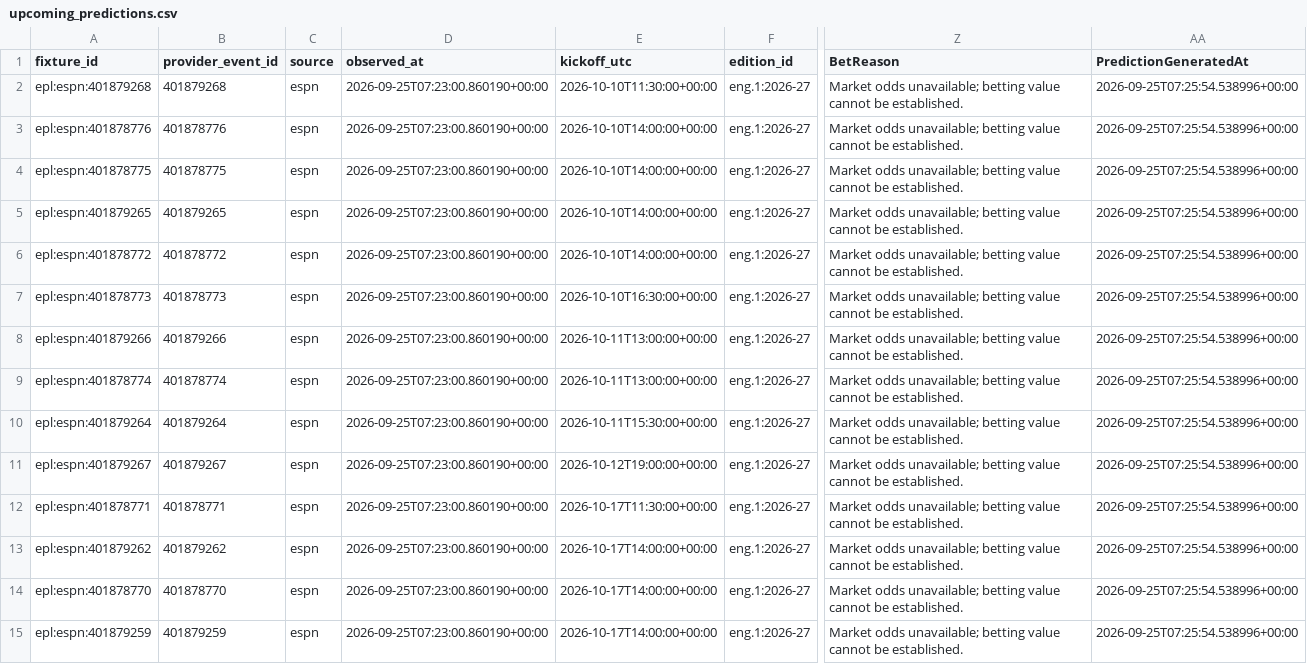
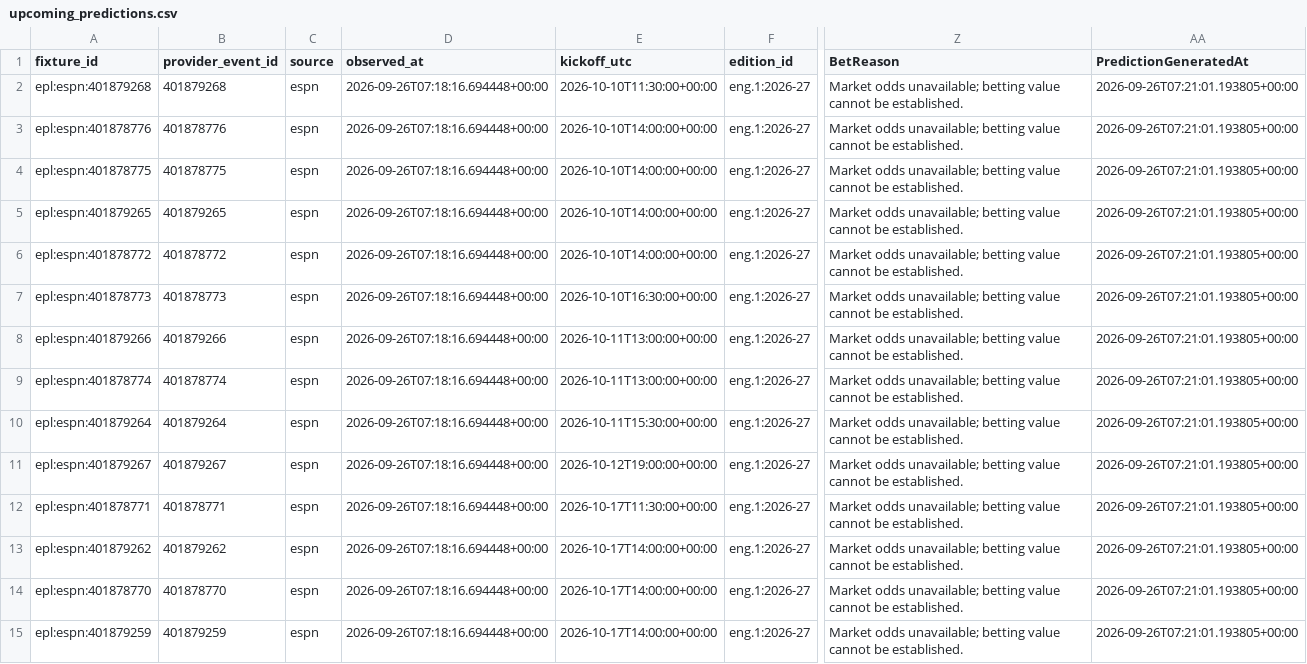
Before and after one commit to gmalbert/premier-league, a CSV file: data_files/upcoming_predictions.csv, drawn as a sheet; only a part is shown, gaps mark what is left out; the diff covers the shown part only; the diff names each change by its address in the sheet, - before the commit and + after, or states it on an @@ line.

```diff
--- a/data_files/upcoming_predictions.csv
+++ b/data_files/upcoming_predictions.csv
-D2:D15 (observed_at): 2026-09-25T07:23:00.860190+00:00
+D2:D15 (observed_at): 2026-09-26T07:18:16.694448+00:00
-AA2:AA15 (PredictionGeneratedAt): 2026-09-25T07:25:54.538996+00:00
+AA2:AA15 (PredictionGeneratedAt): 2026-09-26T07:21:01.193805+00:00
```
Also changed, not shown: 92 edited cells elsewhere in this file, data_files/poisson_metrics_history.csv, data_files/upcoming_fixtures.csv, 9 other files.
